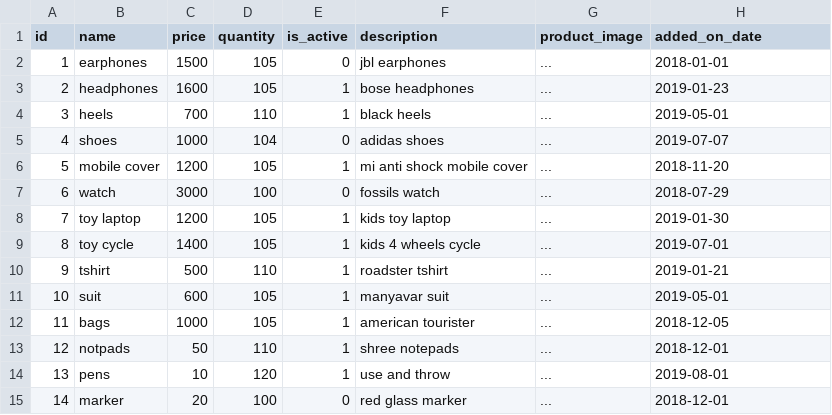
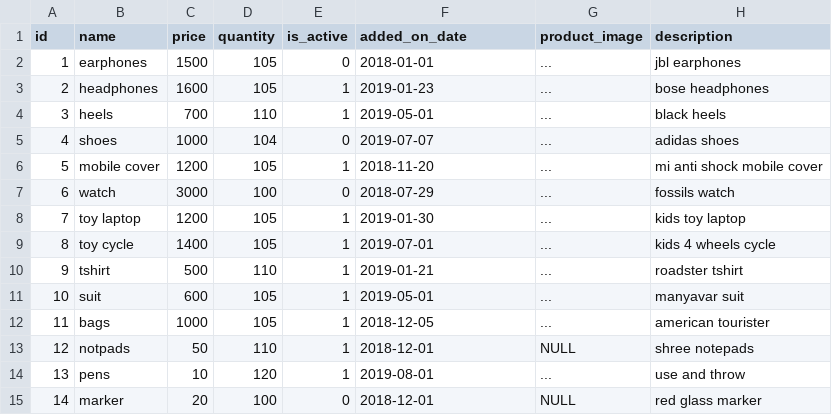
Before and after one commit to meta-priya-pandey/GET2019, a CSV file: DBMS/DBMS3/storefront_session3.5.csv, drawn as a sheet.

```diff
--- a/DBMS/DBMS3/storefront_session3.5.csv
+++ b/DBMS/DBMS3/storefront_session3.5.csv
@@ -1,15 +1,15 @@
-id,name,price,quantity,is_active,description,product_image,added_on_date
-1,earphones,1500,105,0,"jbl earphones",...,2018-01-01
-2,headphones,1600,105,1,"bose headphones",...,2019-01-23
-3,heels,700,110,1,"black heels",...,2019-05-01
-4,shoes,1000,104,0,"adidas shoes",...,2019-07-07
-5,"mobile cover",1200,105,1,"mi anti shock mobile cover",...,2018-11-20
-6,watch,3000,100,0,"fossils watch",...,2018-07-29
-7,"toy laptop",1200,105,1,"kids toy laptop",...,2019-01-30
-8,"toy cycle",1400,105,1,"kids 4 wheels cycle",...,2019-07-01
-9,tshirt,500,110,1,"roadster tshirt",...,2019-01-21
-10,suit,600,105,1,"manyavar suit",...,2019-05-01
-11,bags,1000,105,1,"american tourister",...,2018-12-05
-12,notpads,50,110,1,"shree notepads",...,2018-12-01
-13,pens,10,120,1,"use and throw",...,2019-08-01
-14,marker,20,100,0,"red glass marker",...,2018-12-01
+id,name,price,quantity,is_active,added_on_date,product_image,description
+1,earphones,1500,105,0,2018-01-01,...,"jbl earphones"
+2,headphones,1600,105,1,2019-01-23,...,"bose headphones"
+3,heels,700,110,1,2019-05-01,...,"black heels"
+4,shoes,1000,104,0,2019-07-07,...,"adidas shoes"
+5,"mobile cover",1200,105,1,2018-11-20,...,"mi anti shock mobile cover"
+6,watch,3000,100,0,2018-07-29,...,"fossils watch"
+7,"toy laptop",1200,105,1,2019-01-30,...,"kids toy laptop"
+8,"toy cycle",1400,105,1,2019-07-01,...,"kids 4 wheels cycle"
+9,tshirt,500,110,1,2019-01-21,...,"roadster tshirt"
+10,suit,600,105,1,2019-05-01,...,"manyavar suit"
+11,bags,1000,105,1,2018-12-05,...,"american tourister"
+12,notpads,50,110,1,2018-12-01,NULL,"shree notepads"
+13,pens,10,120,1,2019-08-01,...,"use and throw"
+14,marker,20,100,0,2018-12-01,NULL,"red glass marker"
```
Also changed, not shown: DBMS/DBMS3/storefront_session4.csv, DBMS/DBMS3/storefront_session5.1.csv, 7 other files.
